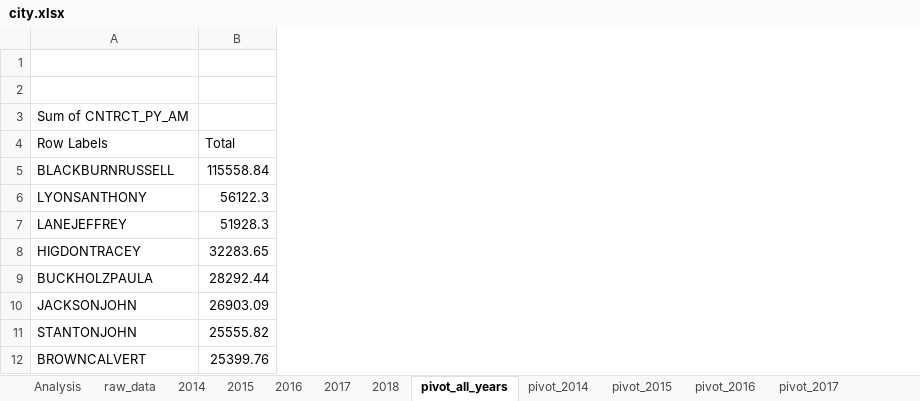
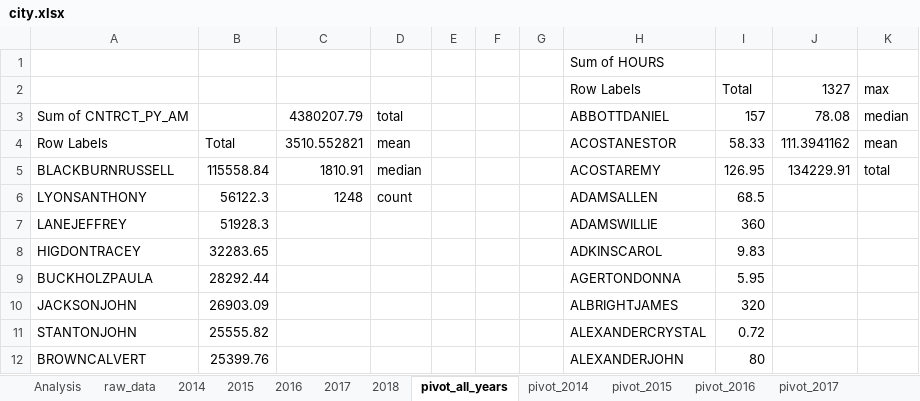
Before and after one commit to GainesvilleRay/buybacks, an Excel workbook: city.xlsx, sheet pivot_all_years, drawn as a sheet; only a part is shown; values as stored, in another font and other column widths than the file's, no borders; the diff names each change by its address in the sheet, - before the commit and + after, or states it on an @@ line.

```diff
--- a/city.xlsx (sheet pivot_all_years)
+++ b/city.xlsx (sheet pivot_all_years)
+column C, rows 3-6: 4380207.79 | 3510.552821 | 1810.91 | 1248
+column D, rows 3-6: total | mean | median | count
+column E, empty
+column F, empty
+column G, empty
+column H, rows 1-12: Sum of HOURS | Row Labels | ABBOTTDANIEL | ACOSTANESTOR | ACOSTAREMY | ADAMSALLEN | ADAMSWILLIE | ADKINSCAROL | AGERTONDONNA | ALBRIGHTJAMES | ALEXANDERCRYSTAL | ALEXANDERJOHN
+column I, rows 2-12: Total | 157 | 58.33 | 126.95 | 68.5 | 360 | 9.83 | 5.95 | 320 | 0.72 | 80
+column J, rows 2-5: 1327 | 78.08 | 111.3941162 | 134229.91
+column K, rows 2-5: max | median | mean | total
-row 2: (empty)
+row 2:  |  |  |  |  |  |  | Row Labels | Total | 1327 | max
```
Also changed, not shown: sheet raw_data, sheet Analysis, sheet pivot_2016, sheet pivot_2014, sheet pivot_2015, sheet pivot_2018, 1 more sheet, formulas that keep their value, county.xlsx, schools1417.xlsx.
